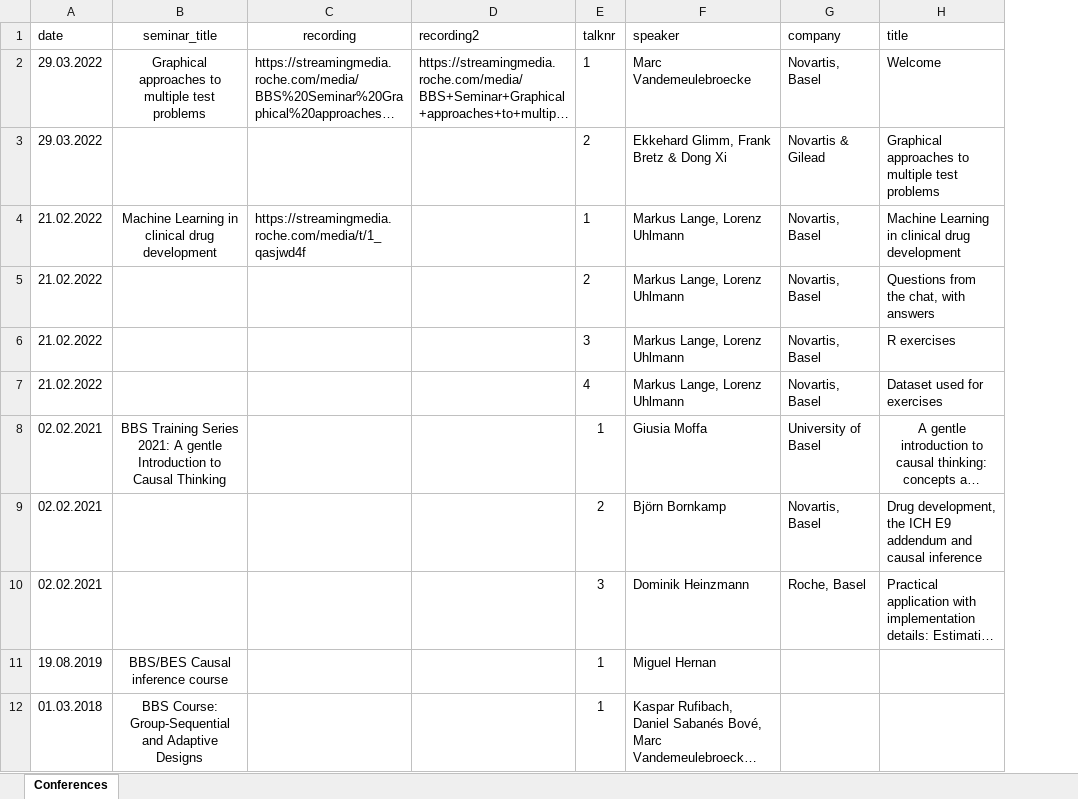
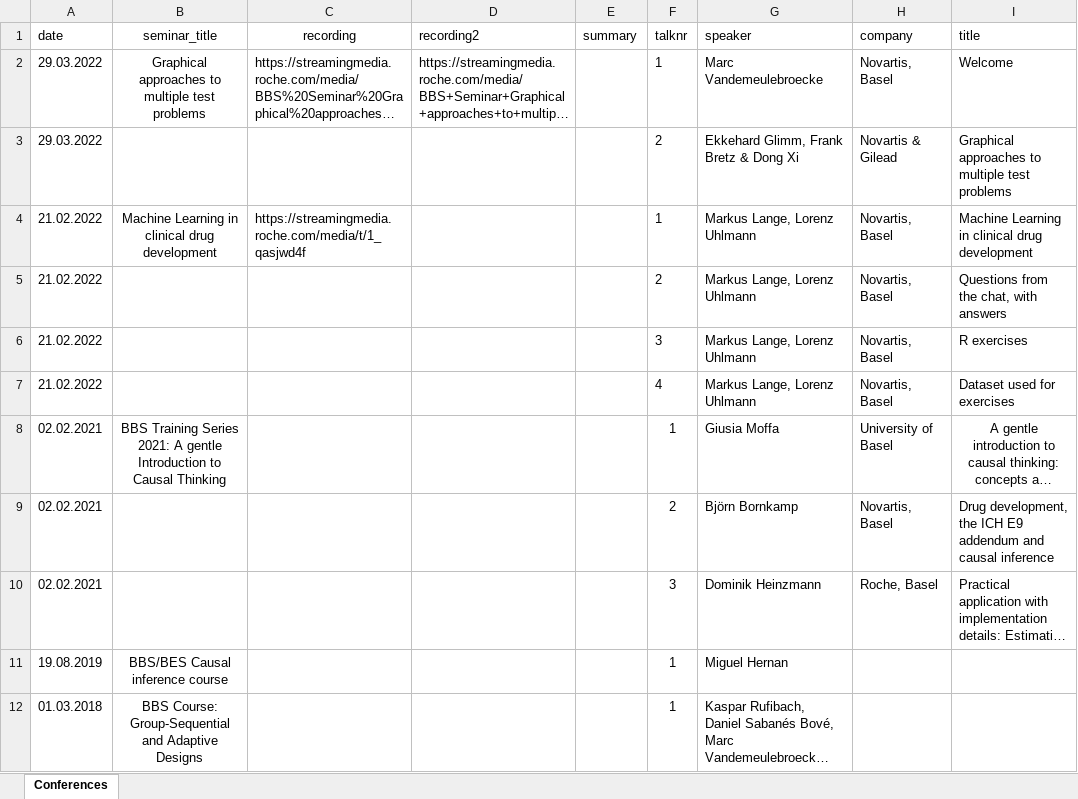
Before and after one commit to baselbiometrics/home, an Excel workbook: data/trainings.xlsx, sheet Conferences, drawn as a sheet; only a part is shown; long unchanged cells end in …; values as stored, in another font and other column widths than the file's, no borders; charts and pictures not drawn; the diff names each change by its address in the sheet, - before the commit and + after, or states it on an @@ line.

```diff
--- a/data/trainings.xlsx (sheet Conferences)
+++ b/data/trainings.xlsx (sheet Conferences)
+column E (summary), empty
```
Also changed, not shown: docs/data/trainings.xlsx, 18 other files.
